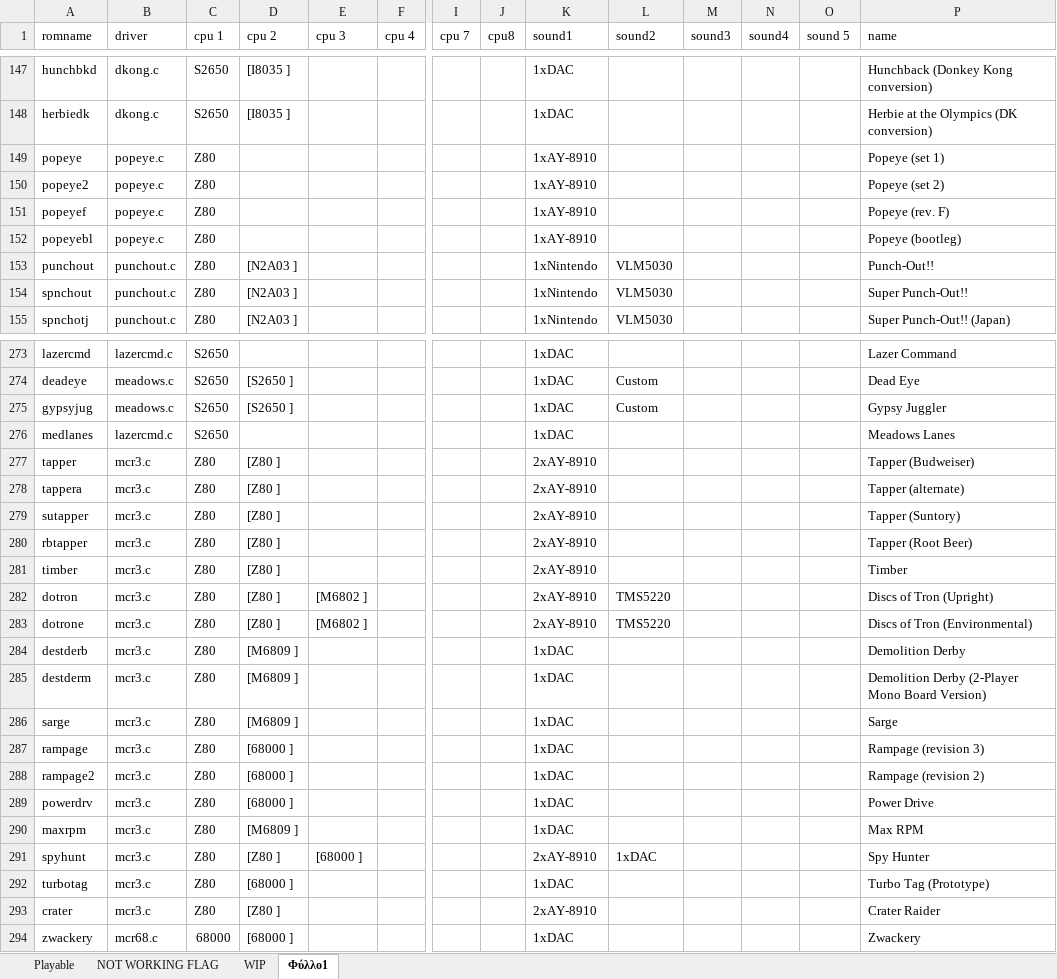
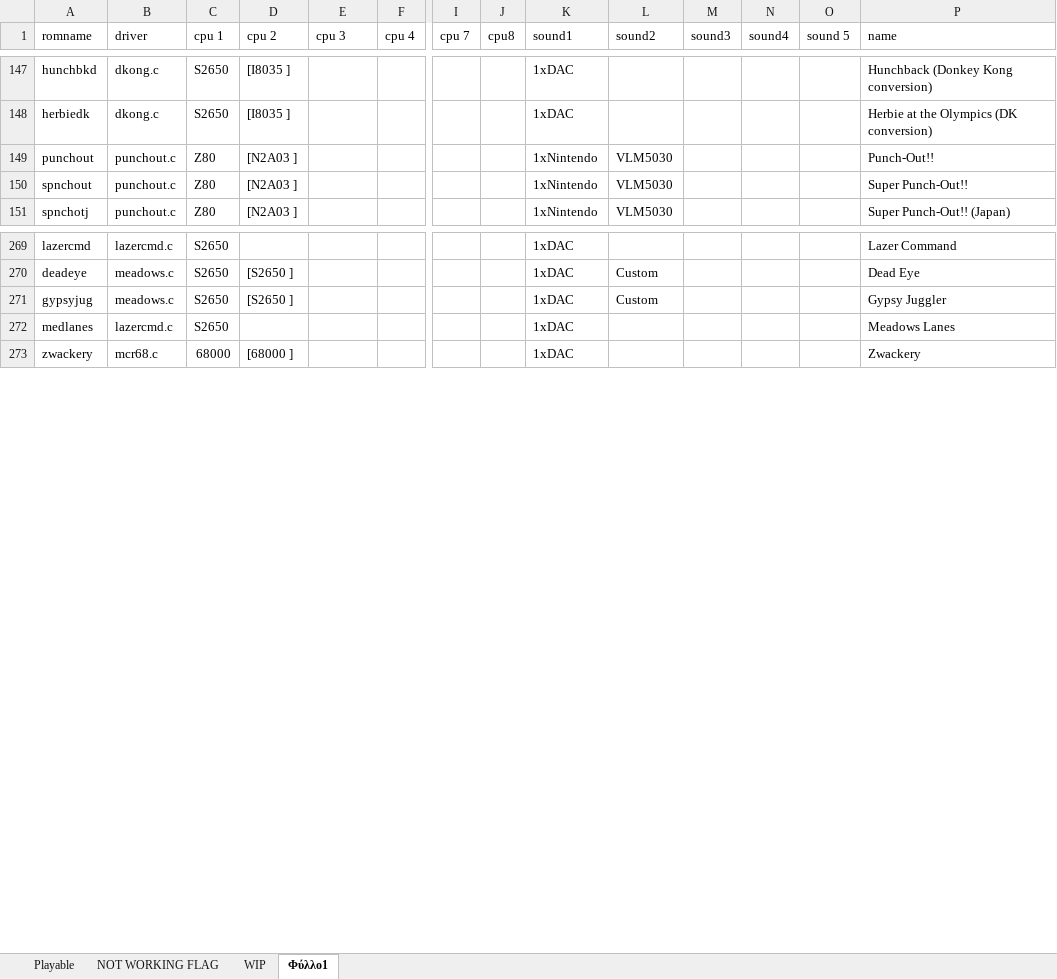
Before and after one commit to georgemoralis/arcadeflex-037b7-deprecated, an Excel workbook: compatibility_list.xlsx, sheet Φύλλο1, drawn as a sheet; only a part is shown, gaps mark what is left out; values as stored, in another font and other column widths than the file's, no borders; rows hold the shown columns only; the diff covers the shown part only; the diff names each change by its address in the sheet, - before the commit and + after, or states it on an @@ line.

Commit message:
Added working games from drivers astrocde,dooyong,leland

```diff
--- a/compatibility_list.xlsx (sheet Φύλλο1)
+++ b/compatibility_list.xlsx (sheet Φύλλο1)
-row 149: popeye | popeye.c | Z80 |  |  |  |  |  | 1xAY-8910 |  |  |  |  | Popeye (set 1)
-row 150: popeye2 | popeye.c | Z80 |  |  |  |  |  | 1xAY-8910 |  |  |  |  | Popeye (set 2)
-row 151: popeyef | popeye.c | Z80 |  |  |  |  |  | 1xAY-8910 |  |  |  |  | Popeye (rev. F)
-row 152: popeyebl | popeye.c | Z80 |  |  |  |  |  | 1xAY-8910 |  |  |  |  | Popeye (bootleg)
-row 277: tapper | mcr3.c | Z80 | [Z80 ] |  |  |  |  | 2xAY-8910 |  |  |  |  | Tapper (Budweiser)
-row 278: tappera | mcr3.c | Z80 | [Z80 ] |  |  |  |  | 2xAY-8910 |  |  |  |  | Tapper (alternate)
-row 279: sutapper | mcr3.c | Z80 | [Z80 ] |  |  |  |  | 2xAY-8910 |  |  |  |  | Tapper (Suntory)
-row 280: rbtapper | mcr3.c | Z80 | [Z80 ] |  |  |  |  | 2xAY-8910 |  |  |  |  | Tapper (Root Beer)
-row 281: timber | mcr3.c | Z80 | [Z80 ] |  |  |  |  | 2xAY-8910 |  |  |  |  | Timber
-row 282: dotron | mcr3.c | Z80 | [Z80 ] | [M6802 ] |  |  |  | 2xAY-8910 | TMS5220 |  |  |  | Discs of Tron (Upright)
-row 283: dotrone | mcr3.c | Z80 | [Z80 ] | [M6802 ] |  |  |  | 2xAY-8910 | TMS5220 |  |  |  | Discs of Tron (Environmental)
-row 284: destderb | mcr3.c | Z80 | [M6809 ] |  |  |  |  | 1xDAC |  |  |  |  | Demolition Derby
-row 285: destderm | mcr3.c | Z80 | [M6809 ] |  |  |  |  | 1xDAC |  |  |  |  | Demolition Derby (2-Player Mono Board Version)
-row 286: sarge | mcr3.c | Z80 | [M6809 ] |  |  |  |  | 1xDAC |  |  |  |  | Sarge
-row 287: rampage | mcr3.c | Z80 | [68000 ] |  |  |  |  | 1xDAC |  |  |  |  | Rampage (revision 3)
-row 288: rampage2 | mcr3.c | Z80 | [68000 ] |  |  |  |  | 1xDAC |  |  |  |  | Rampage (revision 2)
-row 289: powerdrv | mcr3.c | Z80 | [68000 ] |  |  |  |  | 1xDAC |  |  |  |  | Power Drive
-row 290: maxrpm | mcr3.c | Z80 | [M6809 ] |  |  |  |  | 1xDAC |  |  |  |  | Max RPM
-row 291: spyhunt | mcr3.c | Z80 | [Z80 ] | [68000 ] |  |  |  | 2xAY-8910 | 1xDAC |  |  |  | Spy Hunter
-row 292: turbotag | mcr3.c | Z80 | [68000 ] |  |  |  |  | 1xDAC |  |  |  |  | Turbo Tag (Prototype)
-row 293: crater | mcr3.c | Z80 | [Z80 ] |  |  |  |  | 2xAY-8910 |  |  |  |  | Crater Raider
```
Also changed, not shown: 2 removed rows and 64 edited cells elsewhere in this sheet, sheet WIP, sheet Playable, 23 other files.
